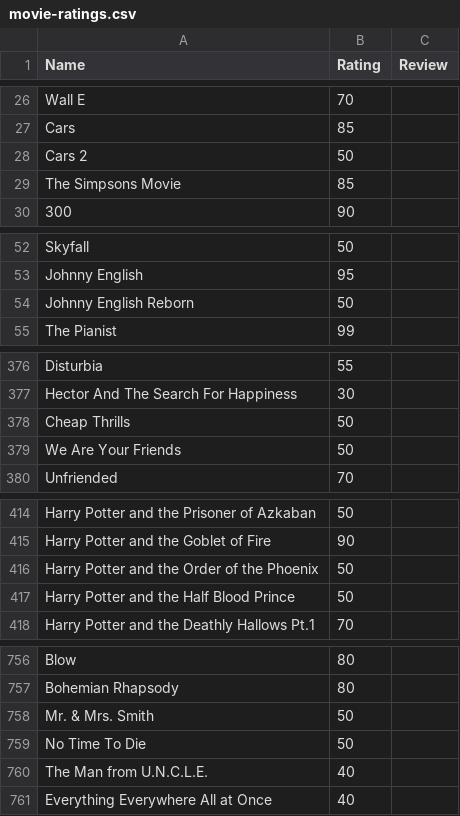
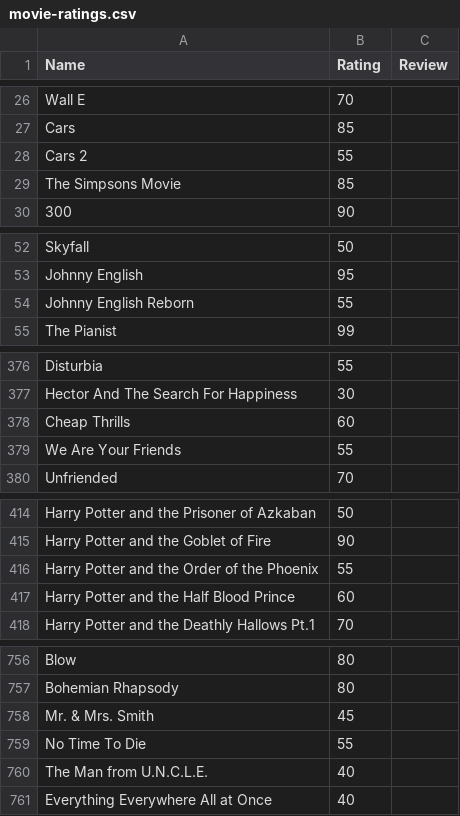
Before and after one commit to tnoel999888/lister, a CSV file: src/data/movie-ratings.csv, drawn as a sheet; only a part is shown, gaps mark what is left out; the diff covers the shown part only.

```diff
--- a/src/data/movie-ratings.csv
+++ b/src/data/movie-ratings.csv
@@ -27,3 +27,3 @@ Wall E,70,
 Cars,85,
-Cars 2,50,
+Cars 2,55,
 The Simpsons Movie,85,
@@ -53,3 +53,3 @@ Skyfall,50,
 Johnny English,95,
-Johnny English Reborn,50,
+Johnny English Reborn,55,
 The Pianist,99,
@@ -377,4 +377,4 @@ Disturbia,55,
 Hector And The Search For Happiness,30,
-Cheap Thrills,50,
-We Are Your Friends,50,
+Cheap Thrills,60,
+We Are Your Friends,55,
 Unfriended,70,
@@ -415,4 +415,4 @@ Harry Potter and the Prisoner of Azkaban,50,
 Harry Potter and the Goblet of Fire,90,
-Harry Potter and the Order of the Phoenix,50,
-Harry Potter and the Half Blood Prince,50,
+Harry Potter and the Order of the Phoenix,55,
+Harry Potter and the Half Blood Prince,60,
 Harry Potter and the Deathly Hallows Pt.1,70,
@@ -757,4 +757,4 @@ Blow,80,
 Bohemian Rhapsody,80,
-Mr. & Mrs. Smith,50,
-No Time To Die,50,
+Mr. & Mrs. Smith,45,
+No Time To Die,55,
 The Man from U.N.C.L.E.,40,
```
Also changed, not shown: 13 edited cells elsewhere in this file, 13 other files.
